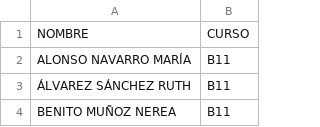
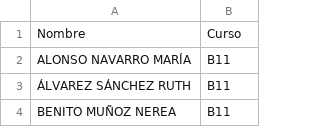
Before and after one commit to JesBoySer/aseos-via-plata, a CSV file: data/alumnos.csv, drawn as a sheet; only a part is shown; removed rows and columns are numbered as before the commit, all else as after; the diff names each change by its address in the sheet, - before the commit and + after, or states it on an @@ line.

Commit message:
Update alumnos.csv

```diff
--- a/data/alumnos.csv
+++ b/data/alumnos.csv
-row 1: NOMBRE | CURSO
+row 1: Nombre | Curso
```
